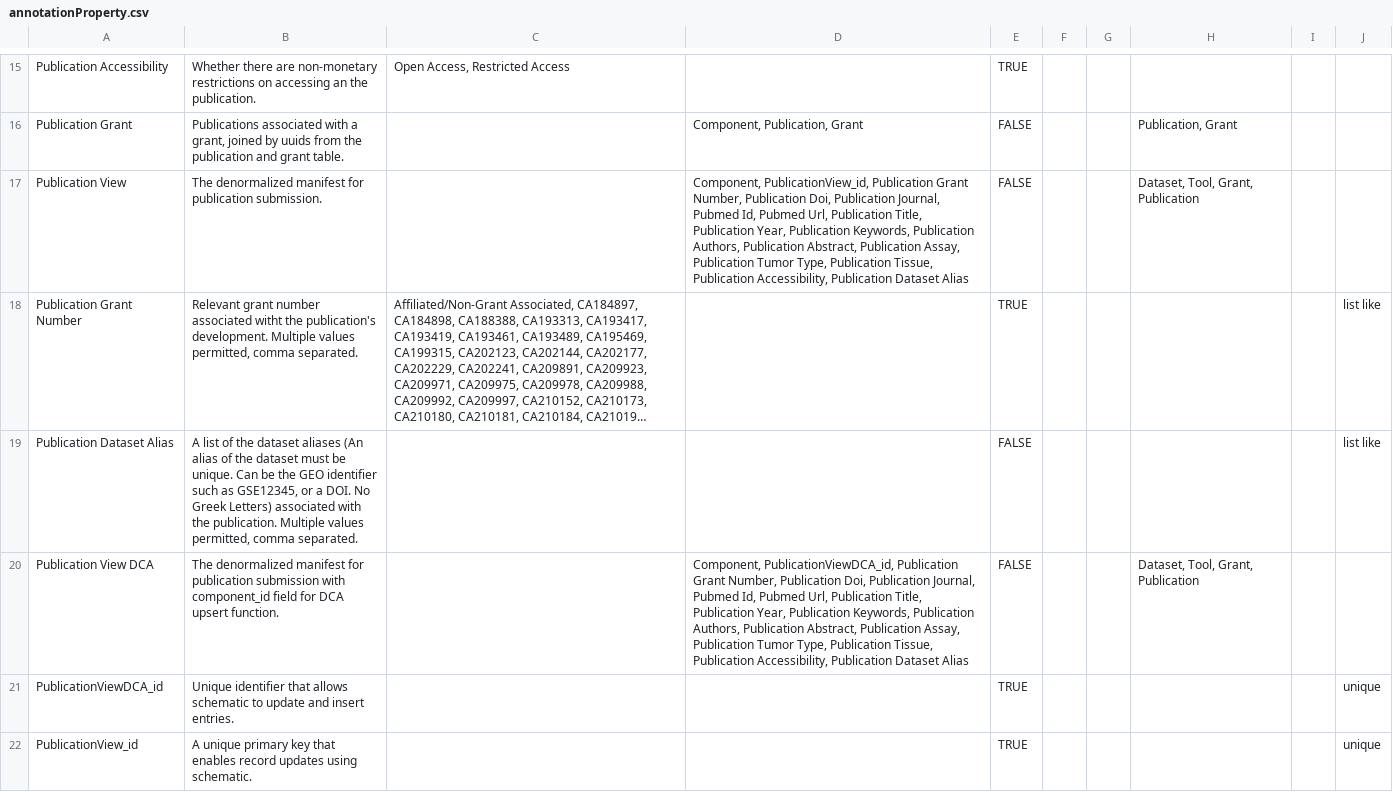
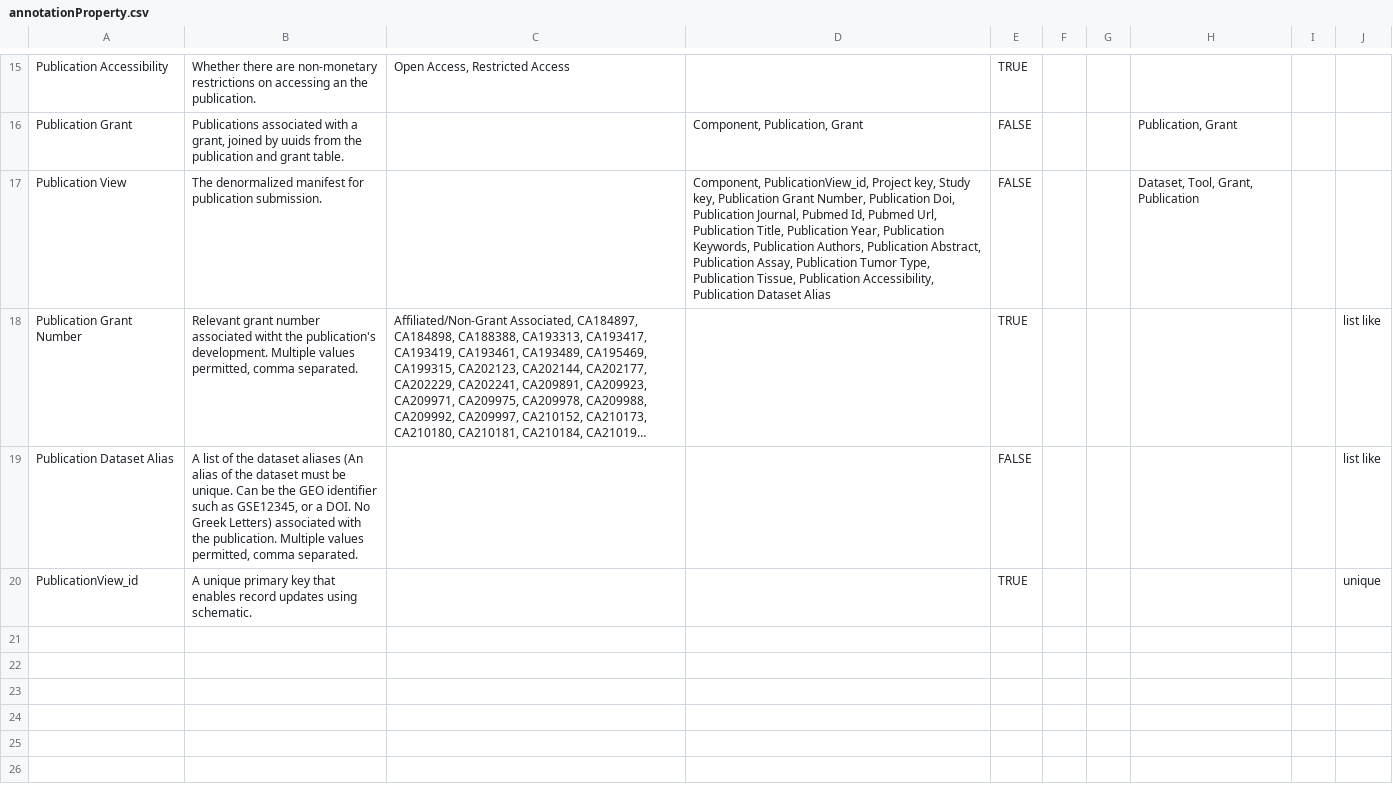
Before and after one commit to mc2-center/data-models, a CSV file: modules/publication/annotationProperty.csv, drawn as a sheet; only a part is shown, gaps mark what is left out; long unchanged cells end in …; the diff names each change by its address in the sheet, - before the commit and + after, or states it on an @@ line.

Commit message:
Update annotationProperty.csv
- add initial foreign key attributes to PublicationView
- remove unused attributes

```diff
--- a/modules/publication/annotationProperty.csv
+++ b/modules/publication/annotationProperty.csv
-D17: Component, PublicationView_id, Publication Grant…
+D17: Component, PublicationView_id, Project key, Study key, Publication Grant…
-row 20: Publication View DCA | The denormalized manifest for publication submission with component_id field for DCA upsert function. |  | Component, PublicationViewDCA_id, Publication Grant Number, Publication Doi, Publication Journal, Pubmed Id, Pubmed Url, Publication Title, Publication Year, Publication Keywords, Publication Authors, Publication Abstract, Publication Assay, Publication Tumor Type, Publication Tissue, Publication Accessibility, Publication Dataset Alias | FALSE |  |  | Dataset, Tool, Grant, Publication
-row 21: PublicationViewDCA_id | Unique identifier that allows schematic to update and insert entries. |  |  | TRUE |  |  |  |  | unique
```
